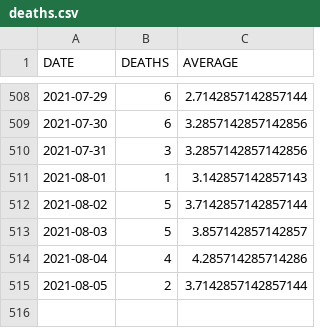
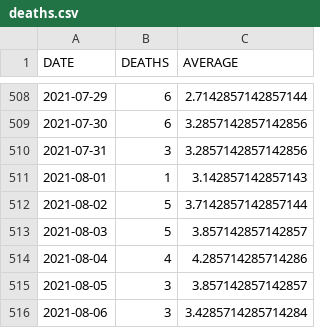
Before and after one commit to bmesuere/covid, a CSV file: data/deaths.csv, drawn as a sheet; only a part is shown, gaps mark what is left out.

```diff
--- a/data/deaths.csv
+++ b/data/deaths.csv
@@ -514,2 +514,3 @@
 "2021-08-04",4,4.285714285714286
-"2021-08-05",2,3.7142857142857144
+"2021-08-05",3,3.857142857142857
+"2021-08-06",3,3.4285714285714284
```
Also changed, not shown: data/cases.csv, data/hospi.csv, 1 other file.
